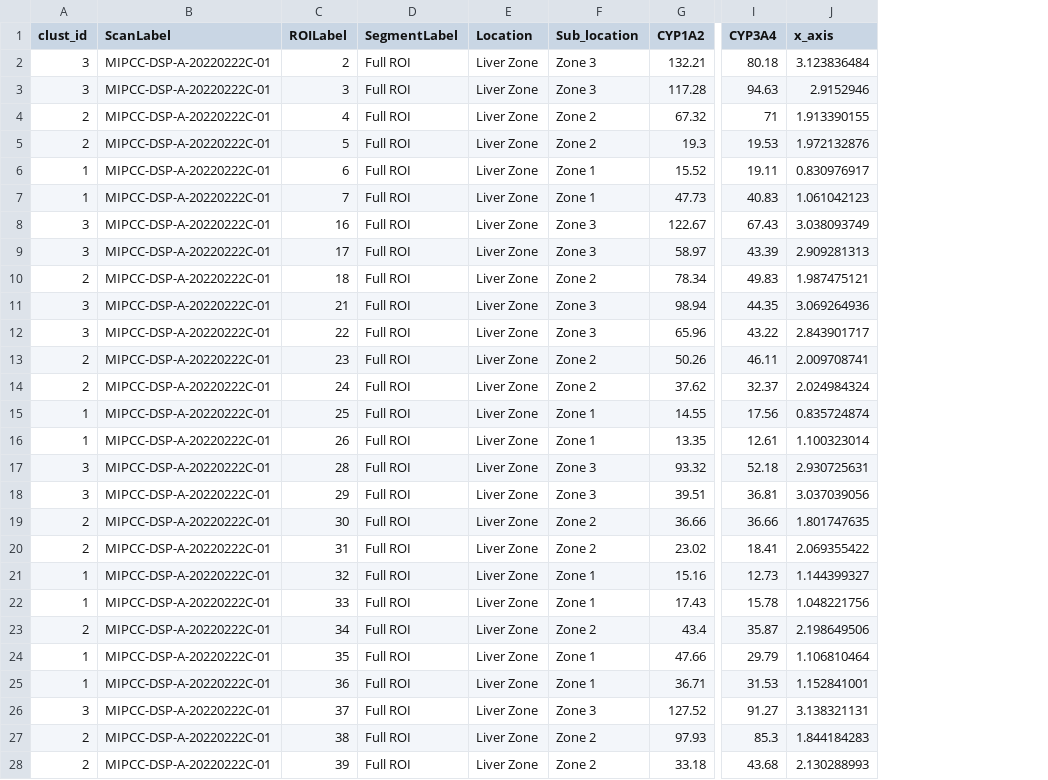
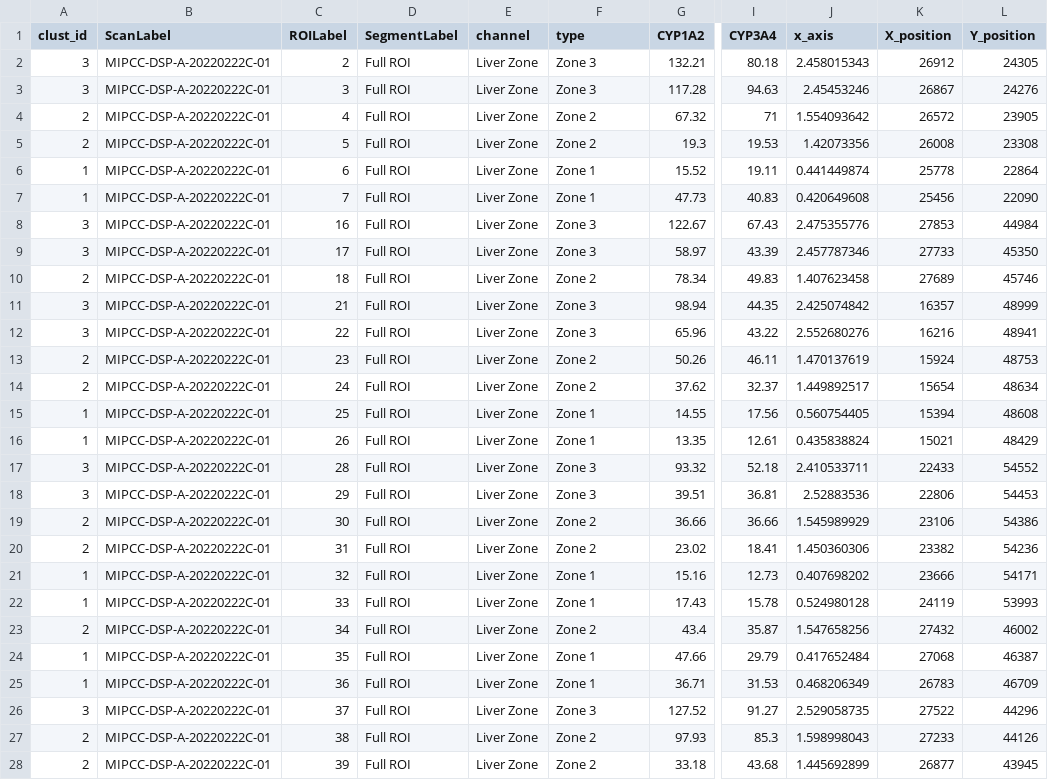
Before and after one commit to Nanostring-Biostats/HumanLiverStory, a CSV file: data/CYP.csv, drawn as a sheet; only a part is shown, gaps mark what is left out; the diff covers the shown part only; the diff names each change by its address in the sheet, - before the commit and + after, or states it on an @@ line.

Commit message:
updated data files and fixed bugs

```diff
--- a/data/CYP.csv
+++ b/data/CYP.csv
+column K (X_position), rows 2-28: 26912 | 26867 | 26572 | 26008 | 25778 | 25456 | 27853 | 27733 | 27689 | 16357 | 16216 | 15924 | 15654 | 15394 | 15021 | 22433 | 22806 | 23106 | 23382 | 23666 | 24119 | 27432 | 27068 | 26783 | 27522 | 27233 | 26877
+column L (Y_position), rows 2-28: 24305 | 24276 | 23905 | 23308 | 22864 | 22090 | 44984 | 45350 | 45746 | 48999 | 48941 | 48753 | 48634 | 48608 | 48429 | 54552 | 54453 | 54386 | 54236 | 54171 | 53993 | 46002 | 46387 | 46709 | 44296 | 44126 | 43945
-E1: Location
+E1: channel
-F1: Sub_location
+F1: type
-J2 (x_axis): 3.123836484
+J2 (x_axis): 2.458015343
-J3 (x_axis): 2.9152946
+J3 (x_axis): 2.45453246
-J4 (x_axis): 1.913390155
+J4 (x_axis): 1.554093642
-J5 (x_axis): 1.972132876
+J5 (x_axis): 1.42073356
-J6 (x_axis): 0.830976917
+J6 (x_axis): 0.441449874
-J7 (x_axis): 1.061042123
+J7 (x_axis): 0.420649608
-J8 (x_axis): 3.038093749
+J8 (x_axis): 2.475355776
-J9 (x_axis): 2.909281313
+J9 (x_axis): 2.457787346
-J10 (x_axis): 1.987475121
+J10 (x_axis): 1.407623458
-J11 (x_axis): 3.069264936
+J11 (x_axis): 2.425074842
-J12 (x_axis): 2.843901717
+J12 (x_axis): 2.552680276
-J13 (x_axis): 2.009708741
+J13 (x_axis): 1.470137619
-J14 (x_axis): 2.024984324
+J14 (x_axis): 1.449892517
-J15 (x_axis): 0.835724874
+J15 (x_axis): 0.560754405
-J16 (x_axis): 1.100323014
+J16 (x_axis): 0.435838824
-J17 (x_axis): 2.930725631
+J17 (x_axis): 2.410533711
-J18 (x_axis): 3.037039056
+J18 (x_axis): 2.52883536
-J19 (x_axis): 1.801747635
+J19 (x_axis): 1.545989929
-J20 (x_axis): 2.069355422
+J20 (x_axis): 1.450360306
-J21 (x_axis): 1.144399327
+J21 (x_axis): 0.407698202
-J22 (x_axis): 1.048221756
+J22 (x_axis): 0.524980128
-J23 (x_axis): 2.198649506
+J23 (x_axis): 1.547658256
-J24 (x_axis): 1.106810464
+J24 (x_axis): 0.417652484
-J25 (x_axis): 1.152841001
+J25 (x_axis): 0.468206349
-J26 (x_axis): 3.138321131
+J26 (x_axis): 2.529058735
-J27 (x_axis): 1.844184283
+J27 (x_axis): 1.598998043
-J28 (x_axis): 2.130288993
+J28 (x_axis): 1.445692899
```
Also changed, not shown: 6 edited cells elsewhere in this file, data/ALDOB.csv, data/ZoneHeatmapAnnotation.csv, 8 other files.
